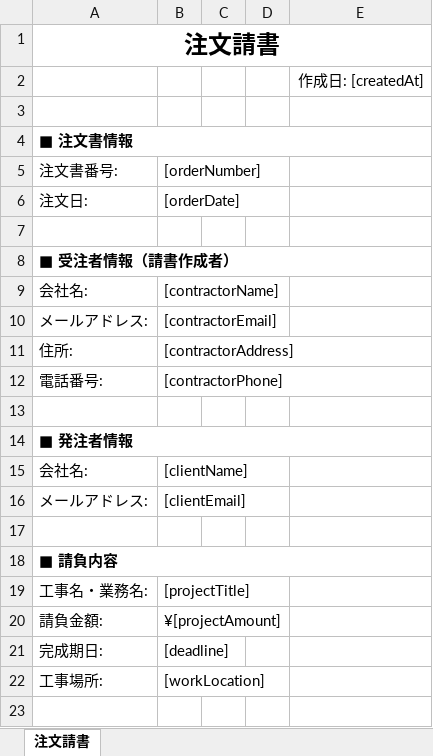
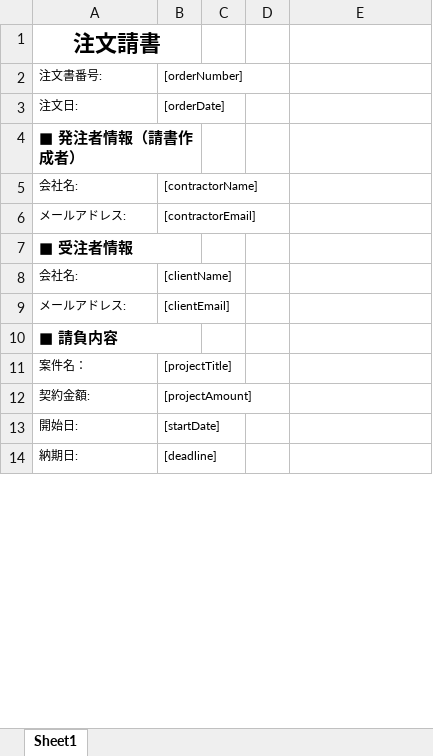
Before and after one commit to ito-dev521/caddonworks, an Excel workbook: templates/documents/order_acceptance_template.xlsx, sheet Sheet1, drawn as a sheet; only a part is shown; values as stored, in another font and other column widths than the file's, no borders; removed rows and columns are numbered as before the commit, all else as after; the diff covers the shown part only; the diff names each change by its address in the sheet, - before the commit and + after, or states it on an @@ line.

Commit message:
ドキュメント生成機能を改善し、契約者の住所や電話番号、プロジェクトの開始日を追加しました。また、ExcelからPDFへの変換処理を強化し、デバッグ用のHTML保存機能を追加しました。これにより、ドキュメントの生成精度とデバッグの効率が向上します。

```diff
--- a/templates/documents/order_acceptance_template.xlsx (sheet Sheet1)
+++ b/templates/documents/order_acceptance_template.xlsx (sheet Sheet1)
-sheet tab: 注文請書
+sheet tab: Sheet1
@@ A1 text size: smaller @@
-A1:E1 merged
+A1:B1 merged
-row 2:  |  |  |  | 作成日: [createdAt]
-row 3: (empty)
-row 4: ■ 注文書情報
@@ A2:B3 text size: smaller @@
-row 7: (empty)
-A4: ■ 受注者情報（請書作成者）
+A4: ■ 発注者情報（請書作成者）
-A8:E8 merged
+A4:B4 merged
@@ A5:B6 text size: smaller @@
-row 11: 住所: | [contractorAddress]
-row 12: 電話番号: | [contractorPhone]
-row 13: (empty)
-A7: ■ 発注者情報
+A7: ■ 受注者情報
-A14:E14 merged
+A7:B7 merged
@@ A8:B9 text size: smaller @@
-row 17: (empty)
-A18:E18 merged
+A10:B10 merged
-A11: 工事名・業務名:
+A11: 案件名：
@@ A11:B11 text size: smaller @@
-row 20: 請負金額: | ¥[projectAmount]
+row 12: 契約金額: | [projectAmount]
+row 13: 開始日: | [startDate]
-A14: 完成期日:
+A14: 納期日:
@@ A14:B14 text size: smaller @@
-row 22: 工事場所: | [workLocation]
-row 23: (empty)
```
Also changed, not shown: 10 removed rows, cell formats and merged cells elsewhere in this sheet, 15 other files.
